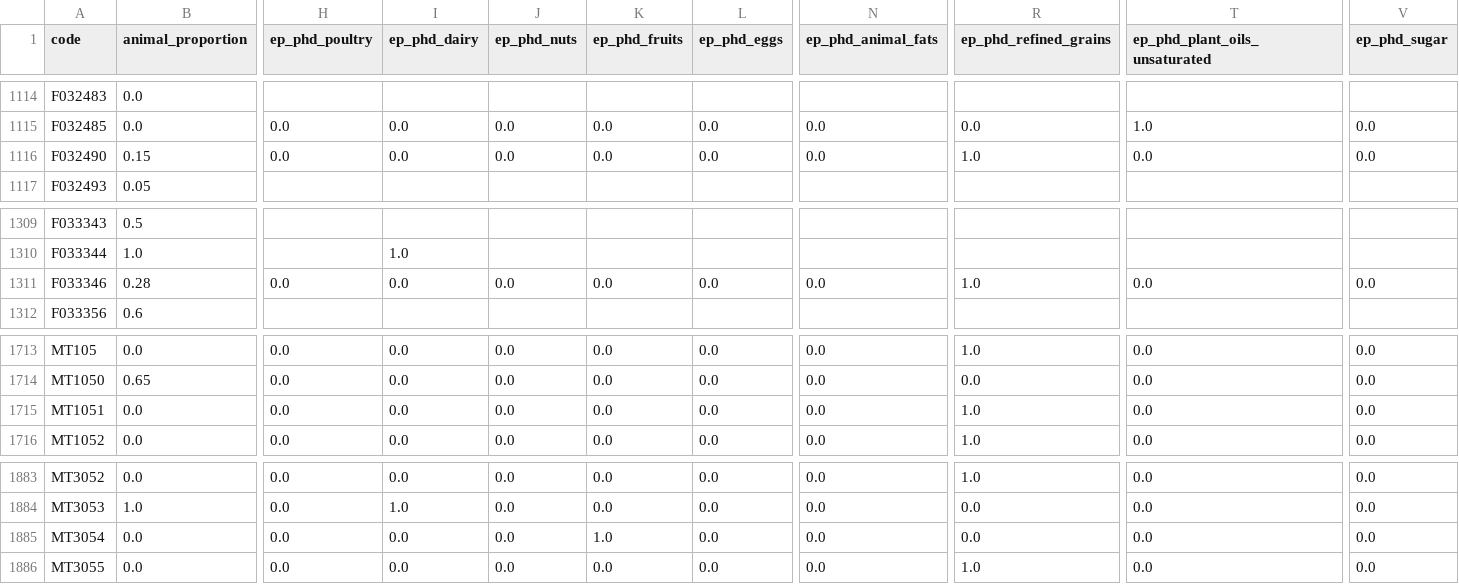
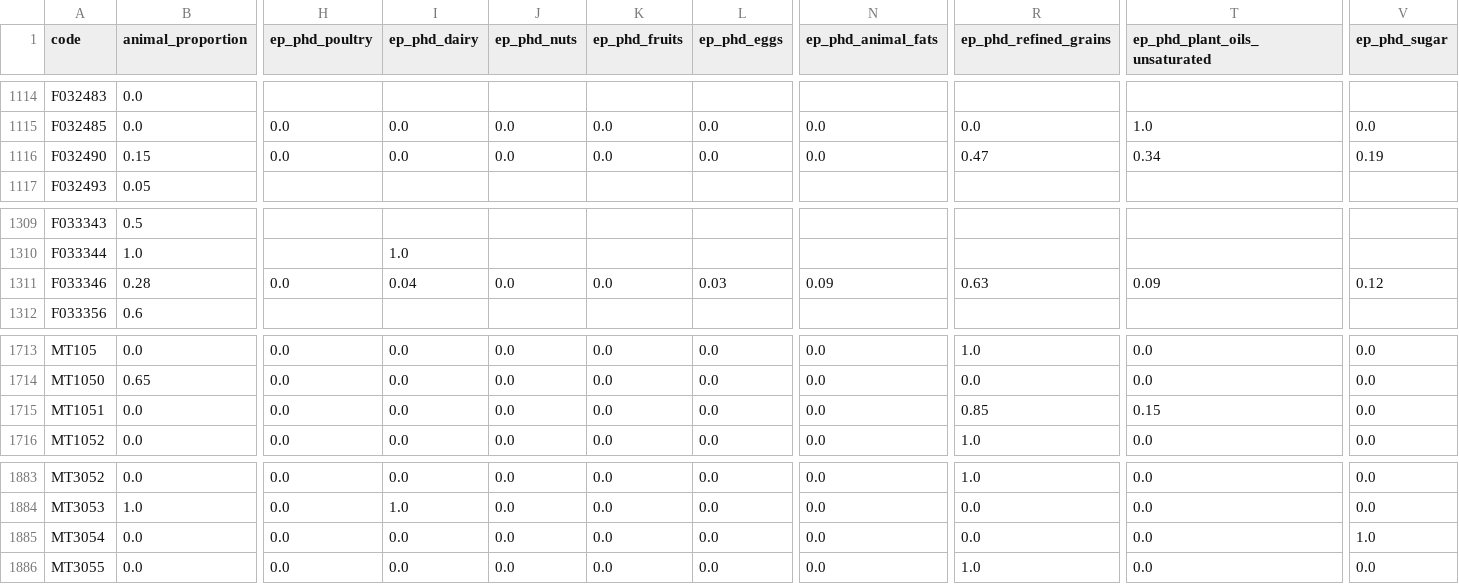
Before and after one commit to elinakettunen/foodmetrics, a CSV file: food_properties.csv, drawn as a sheet; only a part is shown, gaps mark what is left out; the diff names each change by its address in the sheet, - before the commit and + after, or states it on an @@ line.

Commit message:
Disaggregate berry soups and baked goods

```diff
--- a/food_properties.csv
+++ b/food_properties.csv
-R1116 (ep_phd_refined_grains): 1.0
+R1116 (ep_phd_refined_grains): 0.47
-T1116 (ep_phd_plant_oils_unsaturated): 0.0
+T1116 (ep_phd_plant_oils_unsaturated): 0.34
-V1116 (ep_phd_sugar): 0.0
+V1116 (ep_phd_sugar): 0.19
-I1311 (ep_phd_dairy): 0.0
+I1311 (ep_phd_dairy): 0.04
-L1311 (ep_phd_eggs): 0.0
+L1311 (ep_phd_eggs): 0.03
-N1311 (ep_phd_animal_fats): 0.0
+N1311 (ep_phd_animal_fats): 0.09
-R1311 (ep_phd_refined_grains): 1.0
+R1311 (ep_phd_refined_grains): 0.63
-T1311 (ep_phd_plant_oils_unsaturated): 0.0
+T1311 (ep_phd_plant_oils_unsaturated): 0.09
-V1311 (ep_phd_sugar): 0.0
+V1311 (ep_phd_sugar): 0.12
-R1715 (ep_phd_refined_grains): 1.0
+R1715 (ep_phd_refined_grains): 0.85
-T1715 (ep_phd_plant_oils_unsaturated): 0.0
+T1715 (ep_phd_plant_oils_unsaturated): 0.15
-K1885 (ep_phd_fruits): 1.0
+K1885 (ep_phd_fruits): 0.0
-V1885 (ep_phd_sugar): 0.0
+V1885 (ep_phd_sugar): 1.0
```
